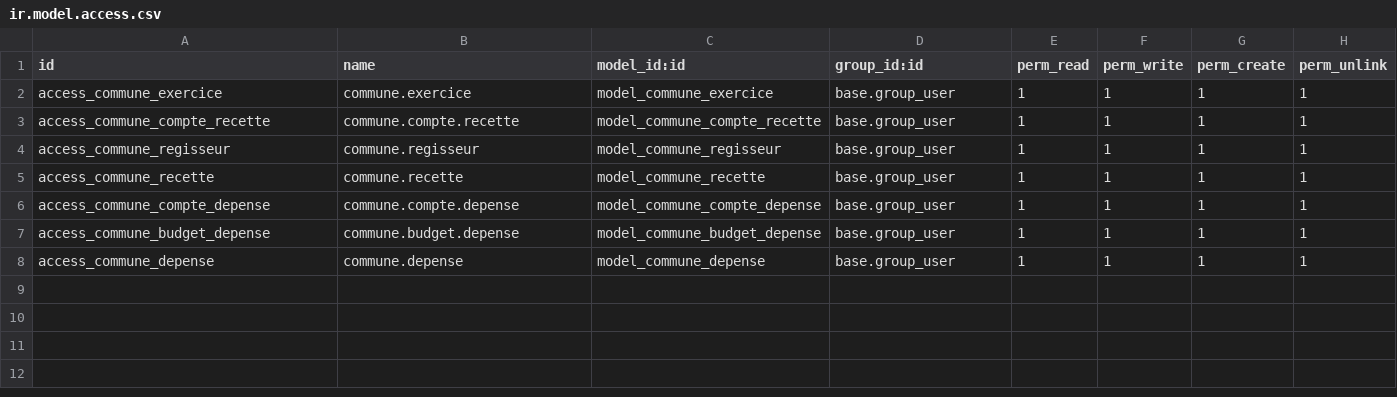
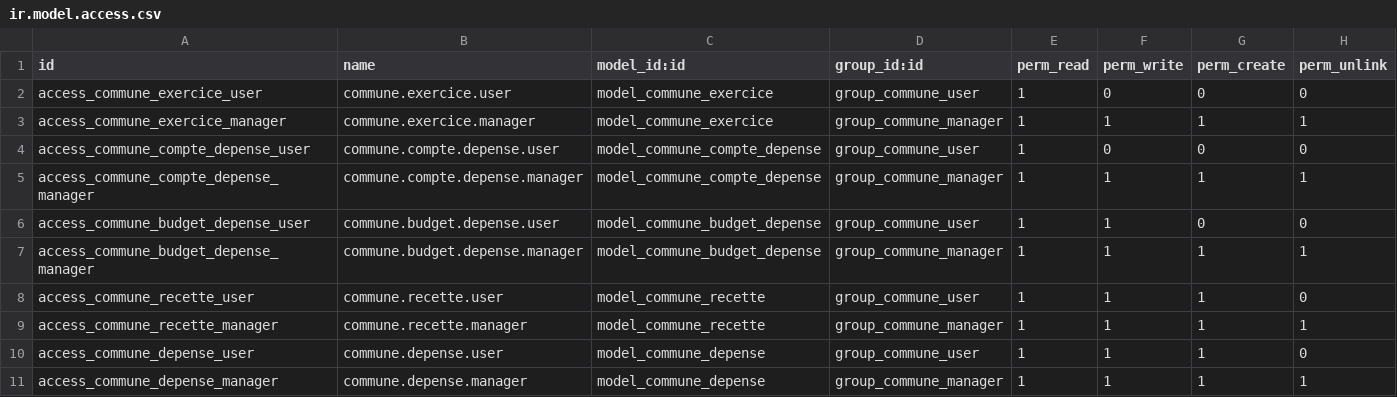
Before and after one commit to julieAngeline/commune_finances, a CSV file: security/ir.model.access.csv, drawn as a sheet.

Commit message:
Mise à jour module commune_finances: display_name, sécurité, static, nettoyage

```diff
--- a/security/ir.model.access.csv
+++ b/security/ir.model.access.csv
@@ -1,8 +1,11 @@
 id,name,model_id:id,group_id:id,perm_read,perm_write,perm_create,perm_unlink
-access_commune_exercice,commune.exercice,model_commune_exercice,base.group_user,1,1,1,1
-access_commune_compte_recette,commune.compte.recette,model_commune_compte_recette,base.group_user,1,1,1,1
-access_commune_regisseur,commune.regisseur,model_commune_regisseur,base.group_user,1,1,1,1
-access_commune_recette,commune.recette,model_commune_recette,base.group_user,1,1,1,1
-access_commune_compte_depense,commune.compte.depense,model_commune_compte_depense,base.group_user,1,1,1,1
-access_commune_budget_depense,commune.budget.depense,model_commune_budget_depense,base.group_user,1,1,1,1
-access_commune_depense,commune.depense,model_commune_depense,base.group_user,1,1,1,1
+access_commune_exercice_user,commune.exercice.user,model_commune_exercice,group_commune_user,1,0,0,0
+access_commune_exercice_manager,commune.exercice.manager,model_commune_exercice,group_commune_manager,1,1,1,1
+access_commune_compte_depense_user,commune.compte.depense.user,model_commune_compte_depense,group_commune_user,1,0,0,0
+access_commune_compte_depense_manager,commune.compte.depense.manager,model_commune_compte_depense,group_commune_manager,1,1,1,1
+access_commune_budget_depense_user,commune.budget.depense.user,model_commune_budget_depense,group_commune_user,1,1,0,0
+access_commune_budget_depense_manager,commune.budget.depense.manager,model_commune_budget_depense,group_commune_manager,1,1,1,1
+access_commune_recette_user,commune.recette.user,model_commune_recette,group_commune_user,1,1,1,0
+access_commune_recette_manager,commune.recette.manager,model_commune_recette,group_commune_manager,1,1,1,1
+access_commune_depense_user,commune.depense.user,model_commune_depense,group_commune_user,1,1,1,0
+access_commune_depense_manager,commune.depense.manager,model_commune_depense,group_commune_manager,1,1,1,1
```
Also changed, not shown: 22 other files.
